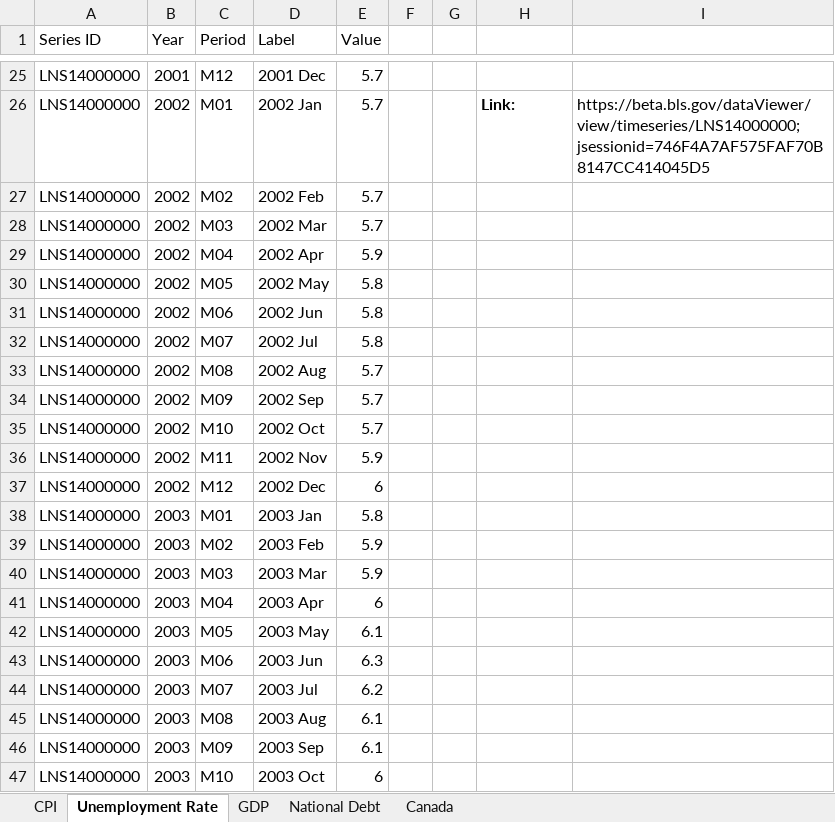
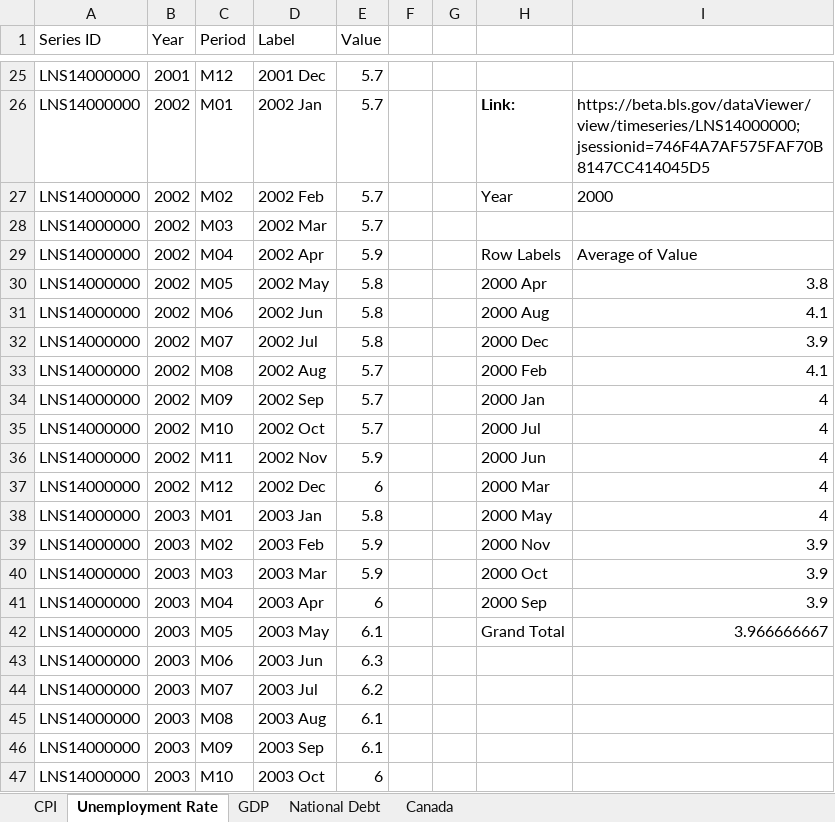
Before and after one commit to muktoakash/Data-Analysis-using-Excel, an Excel workbook: A2Data.xlsx, sheet Unemployment Rate, drawn as a sheet; only a part is shown, gaps mark what is left out; values as stored, in another font and other column widths than the file's, no borders; charts and pictures and table styles not drawn; the diff names each change by its address in the sheet, - before the commit and + after, or states it on an @@ line.

Commit message:
Data check done

```diff
--- a/A2Data.xlsx (sheet Unemployment Rate)
+++ b/A2Data.xlsx (sheet Unemployment Rate)
-H27: (empty)
+H27: Year
-I27: (empty)
+I27: 2000
-H29: (empty)
+H29: Row Labels
-I29: (empty)
+I29: Average of Value
-H30: (empty)
+H30: 2000 Apr
-I30: (empty)
+I30: 3.8
-H31: (empty)
+H31: 2000 Aug
-I31: (empty)
+I31: 4.1
-H32: (empty)
+H32: 2000 Dec
-I32: (empty)
+I32: 3.9
-H33: (empty)
+H33: 2000 Feb
-I33: (empty)
+I33: 4.1
-H34: (empty)
+H34: 2000 Jan
-I34:I38: (empty)
+I34:I38: 4
-H35: (empty)
+H35: 2000 Jul
-H36: (empty)
+H36: 2000 Jun
-H37: (empty)
+H37: 2000 Mar
-H38: (empty)
+H38: 2000 May
-H39: (empty)
+H39: 2000 Nov
-I39:I41: (empty)
+I39:I41: 3.9
-H40: (empty)
+H40: 2000 Oct
-H41: (empty)
+H41: 2000 Sep
-H42: (empty)
+H42: Grand Total
-I42: (empty)
+I42: 3.966666667
```
Also changed, not shown: sheet GDP, sheet CPI, sheet Canada, charts or pictures.
